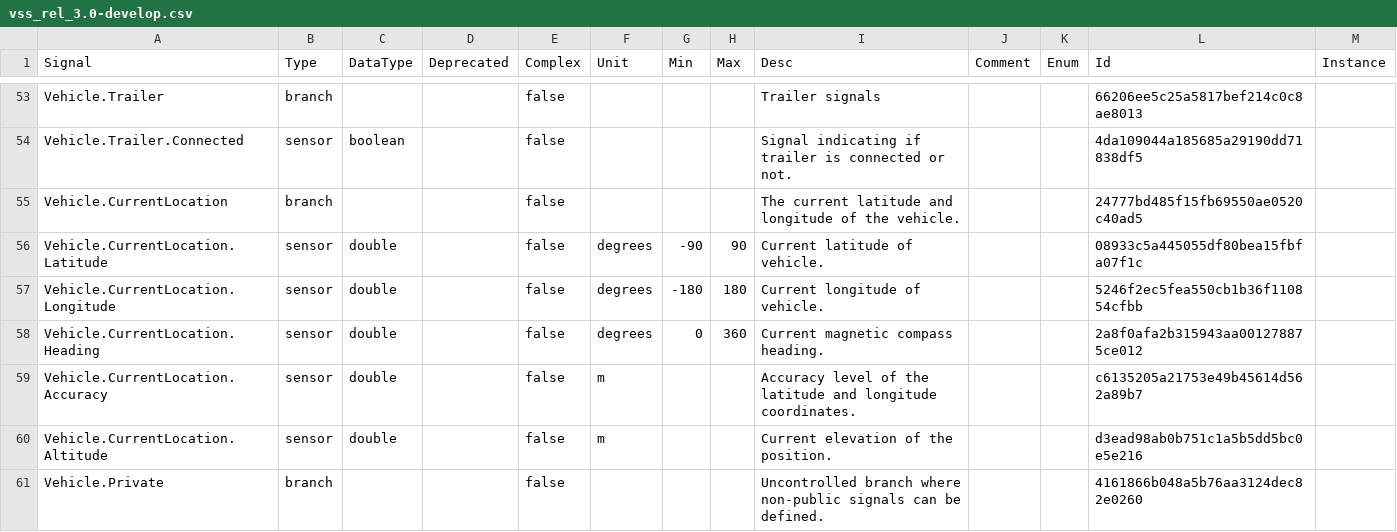
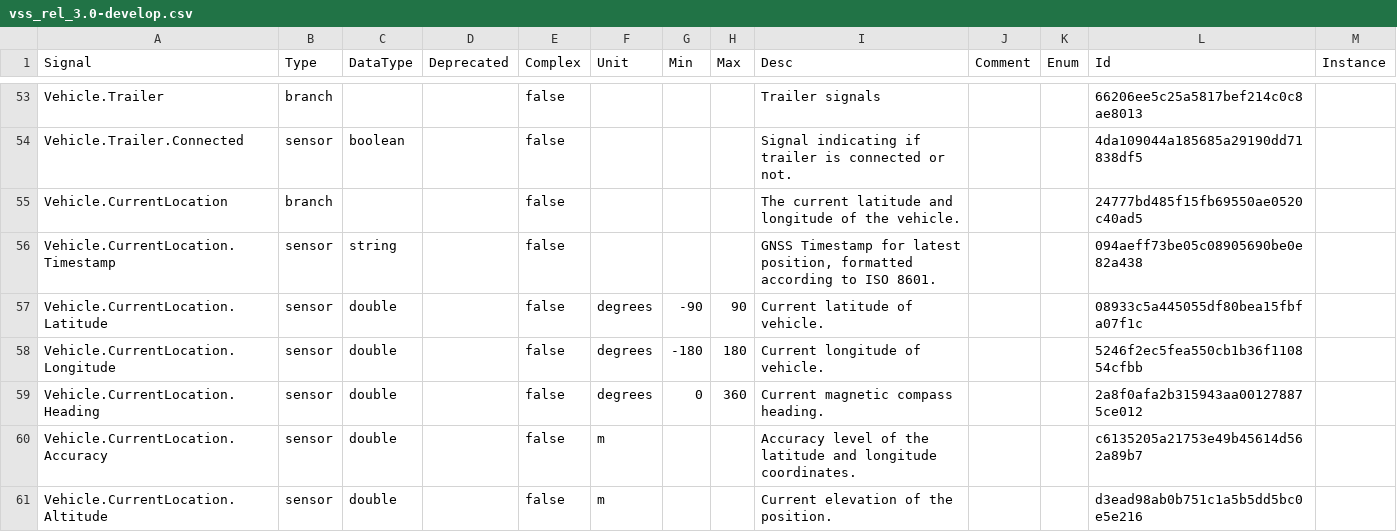
Before and after one commit to olFi95/vehicle_signal_specification, a CSV file: releases/nightly/vss_rel_3.0-develop.csv, drawn as a sheet; only a part is shown, gaps mark what is left out; the shorter side is filled out with more unchanged rows.

```diff
--- a/releases/nightly/vss_rel_3.0-develop.csv
+++ b/releases/nightly/vss_rel_3.0-develop.csv
@@ -55,2 +55,3 @@
 "Vehicle.CurrentLocation","branch","","","false","","","","The current latitude and longitude of the vehicle.","","","24777bd485f15fb69550ae0520c40ad5"
+"Vehicle.CurrentLocation.Timestamp","sensor","string","","false","","","","GNSS Timestamp for latest position, formatted according to ISO 8601.","","","094aeff73be05c08905690be0e82a438"
 "Vehicle.CurrentLocation.Latitude","sensor","double","","false","degrees","-90","90","Current latitude of vehicle.","","","08933c5a445055df80bea15fbfa07f1c"
```
Also changed, not shown: 27 other files.
